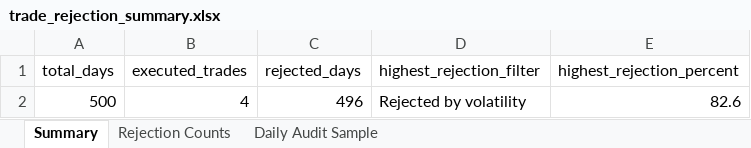
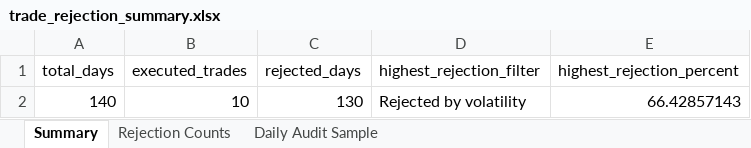
Before and after one commit to devgandhi311/Trading_System, an Excel workbook: reports/debug/trade_rejection_summary.xlsx, sheet Summary, drawn as a sheet; values as stored, in another font and other column widths than the file's, no borders; removed rows and columns are numbered as before the commit, all else as after; the diff names each change by its address in the sheet, - before the commit and + after, or states it on an @@ line.

```diff
--- a/reports/debug/trade_rejection_summary.xlsx (sheet Summary)
+++ b/reports/debug/trade_rejection_summary.xlsx (sheet Summary)
-row 2: 500 | 4 | 496 | Rejected by volatility | 82.6
+row 2: 140 | 10 | 130 | Rejected by volatility | 66.42857143
```
Also changed, not shown: sheet Daily Audit Sample, sheet Rejection Counts, reports/debug/garch_performance_report.xlsx, reports/debug/trade_filter_statistics.xlsx, 34 other files.
